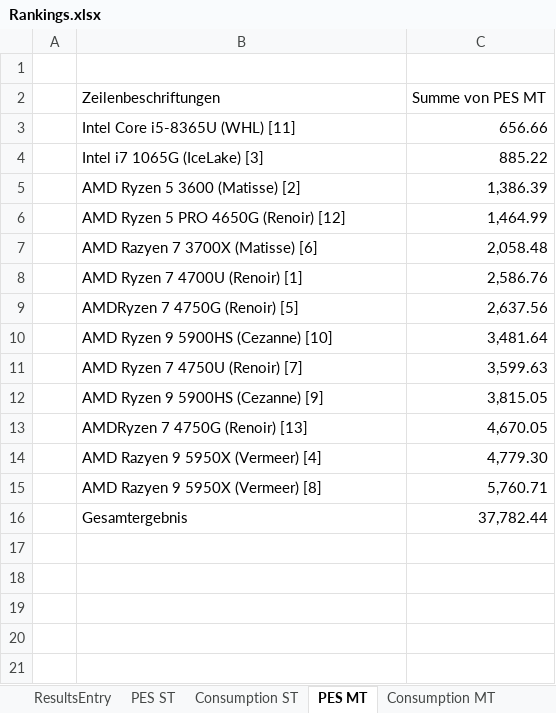
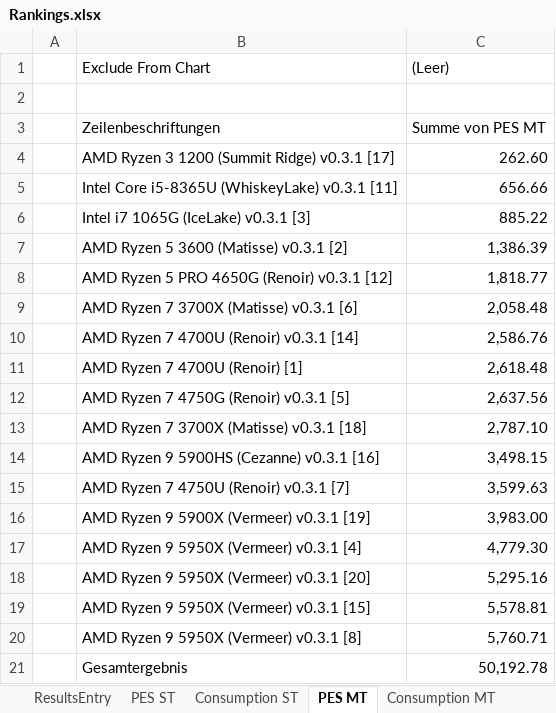
Before and after one commit to BrsVgl/PerformanceEfficiencySuite, an Excel workbook: Rankings.xlsx, sheet PES MT, drawn as a sheet; values as stored, in another font and other column widths than the file's, no borders; charts and pictures not drawn; removed rows and columns are numbered as before the commit, all else as after; the diff names each change by its address in the sheet, - before the commit and + after, or states it on an @@ line.

```diff
--- a/Rankings.xlsx (sheet PES MT)
+++ b/Rankings.xlsx (sheet PES MT)
+row 1:  | Exclude From Chart | (Leer)
+row 4:  | AMD Ryzen 3 1200 (Summit Ridge) v0.3.1 [17] | 262.60
-B5: Intel Core i5-8365U (WHL) [11]
+B5: Intel Core i5-8365U (WhiskeyLake) v0.3.1 [11]
-B6: Intel i7 1065G (IceLake) [3]
+B6: Intel i7 1065G (IceLake) v0.3.1 [3]
-B7: AMD Ryzen 5 3600 (Matisse) [2]
+B7: AMD Ryzen 5 3600 (Matisse) v0.3.1 [2]
-row 6:  | AMD Ryzen 5 PRO 4650G (Renoir) [12] | 1,464.99
+row 8:  | AMD Ryzen 5 PRO 4650G (Renoir) v0.3.1 [12] | 1,818.77
-B9: AMD Razyen 7 3700X (Matisse) [6]
+B9: AMD Ryzen 7 3700X (Matisse) v0.3.1 [6]
+row 10:  | AMD Ryzen 7 4700U (Renoir) v0.3.1 [14] | 2,586.76
-C11: 2,586.76
+C11: 2,618.48
-B12: AMDRyzen 7 4750G (Renoir) [5]
+B12: AMD Ryzen 7 4750G (Renoir) v0.3.1 [5]
-row 10:  | AMD Ryzen 9 5900HS (Cezanne) [10] | 3,481.64
+row 13:  | AMD Ryzen 7 3700X (Matisse) v0.3.1 [18] | 2,787.10
+row 14:  | AMD Ryzen 9 5900HS (Cezanne) v0.3.1 [16] | 3,498.15
-B15: AMD Ryzen 7 4750U (Renoir) [7]
+B15: AMD Ryzen 7 4750U (Renoir) v0.3.1 [7]
-row 12:  | AMD Ryzen 9 5900HS (Cezanne) [9] | 3,815.05
-row 13:  | AMDRyzen 7 4750G (Renoir) [13] | 4,670.05
+row 16:  | AMD Ryzen 9 5900X (Vermeer) v0.3.1 [19] | 3,983.00
-B17: AMD Razyen 9 5950X (Vermeer) [4]
+B17: AMD Ryzen 9 5950X (Vermeer) v0.3.1 [4]
+row 18:  | AMD Ryzen 9 5950X (Vermeer) v0.3.1 [20] | 5,295.16
+row 19:  | AMD Ryzen 9 5950X (Vermeer) v0.3.1 [15] | 5,578.81
-B20: AMD Razyen 9 5950X (Vermeer) [8]
+B20: AMD Ryzen 9 5950X (Vermeer) v0.3.1 [8]
-C21: 37,782.44
+C21: 50,192.78
```
Also changed, not shown: sheet ResultsEntry, sheet Consumption ST, sheet Consumption MT, sheet PES ST, formulas that keep their value, charts or pictures, Results.xlsx, 1 other file.
